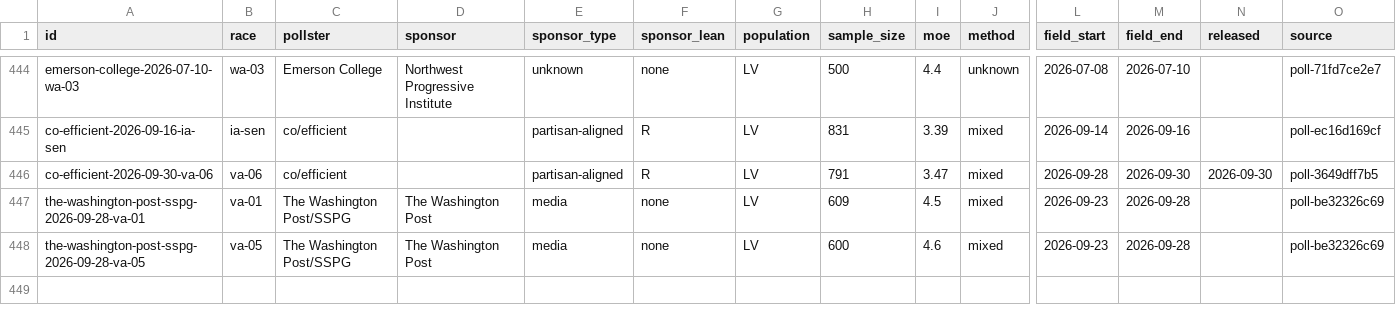
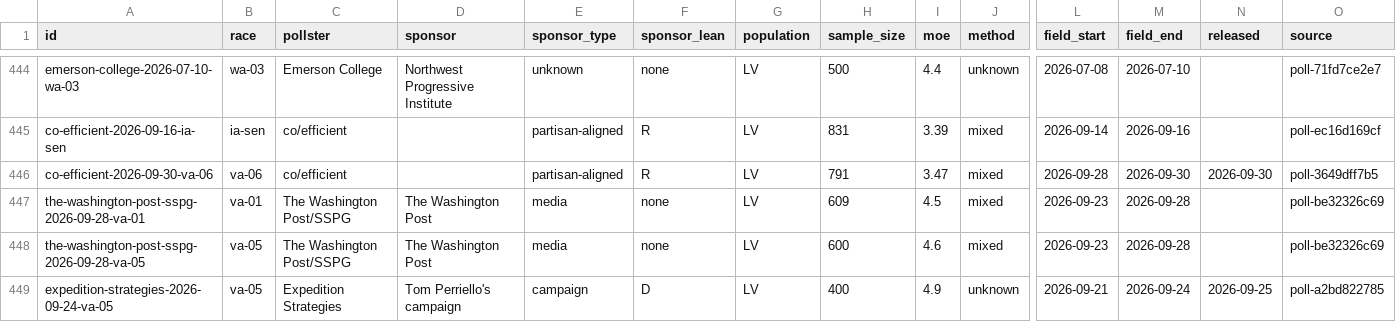
Before and after one commit to thomasdllrd1-ops/unspun, a CSV file: data/polls/polls.csv, drawn as a sheet; only a part is shown, gaps mark what is left out; rows hold the shown columns only; the diff names each change by its address in the sheet, - before the commit and + after, or states it on an @@ line.

```diff
--- a/data/polls/polls.csv
+++ b/data/polls/polls.csv
+row 449: expedition-strategies-2026-09-24-va-05 | va-05 | Expedition Strategies | Tom Perriello's campaign | campaign | D | LV | 400 | 4.9 | unknown | 2026-09-21 | 2026-09-24 | 2026-09-25 | poll-a2bd822785
```
Also changed, not shown: data/polls/poll_results.csv, 1 other file.
